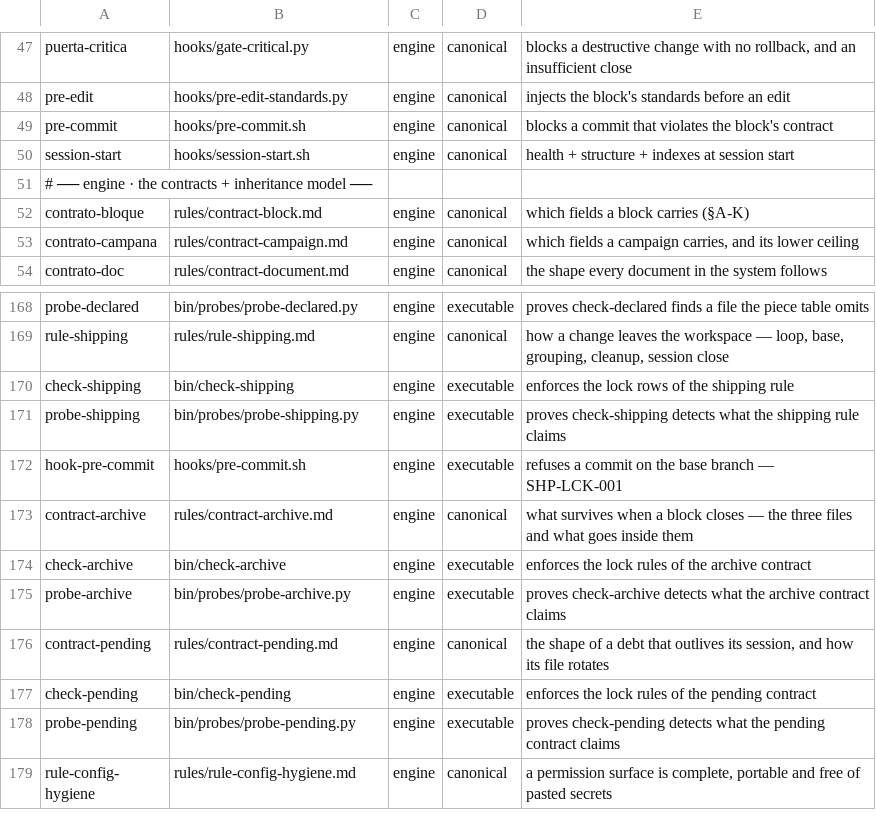
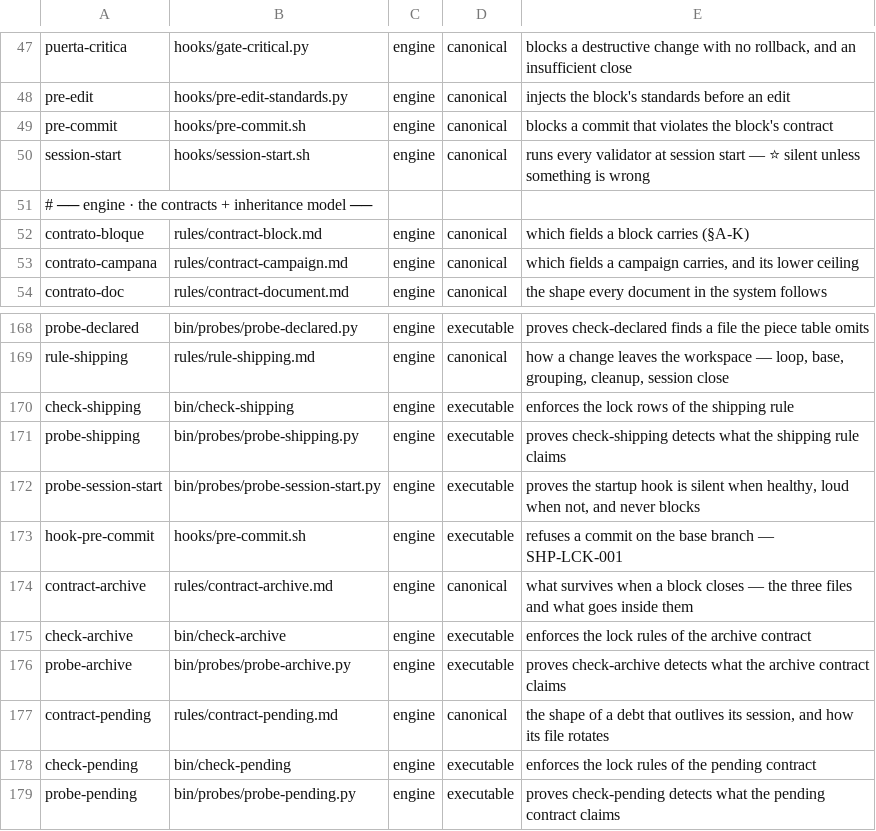
Before and after one commit to for3slabs/mente-os, a TSV file: Mente/piezas.tsv, drawn as a sheet; only a part is shown, gaps mark what is left out; the shorter side is filled out with more unchanged rows.

Commit message:
feat(hooks): session-start — it discovers the validators instead of listing them
First hook after pre-commit, and the first piece where the reference version was
read as a SPECIMEN rather than copied.

WHAT THE REFERENCE TAUGHT, and travels:
- the heartbeat is written FIRST, before anything can fail: ⭐ healthy silence
  and dead silence are indistinguishable from the inside, and a stamp makes them
  distinguishable afterwards
- the session id is READ from the payload, not guessed from file times
- exit 0 always, and the reason is in the code

WHAT DID NOT TRAVEL, and this is the point:
🔴 39 lines of comment for 18 of code. Three blocks had grown around bugs, each
carrying its date, its quote and its incident number. ⛔ That is a diary, not
documentation — the reasoning belongs in the ADR, where it already is.
🔴 And it named four validators by hand, three of which do not exist here. ⛔
Copying it would fail silently every startup, and adding a fifth validator would
mean editing the hook.

⭐ SO IT DISCOVERS. Every `check-*` in bin/, one uniform loop, no per-validator
branches — because every validator obeys the same contract: 0 clean, non-zero
has findings, --quiet suppresses the healthy line. ⬜ An installation may
override the set. The probe asserts the hook names NO validator in its own
source, so the property cannot rot.

Result: 60 lines against 63, and it covers 15 validators instead of 4.

PROBE · 7 cases, and the third is the one that matters: ⛔ a hook that blocks the
session is removed within a week, and then the engine has neither the hook nor
its rule. Verified silent when healthy, loud when not, exit 0 with a broken
tree, heartbeat written, declared set overriding discovery, and no payload.

TWO DEFECTS IN MY OWN PROBE, both found only under isolation:
- it treated a copied tree with no `.git` as "healthy". ⭐ It is not: SHP-BAS-001
  correctly reports ⬜ NOT MEASURED, and the hook is right to surface it.
- filtering that out by PHRASE let the validator's summary line through, because
  that line carries neither the id nor the validator name. Filtered by BLOCK now.

And run-all reported "15 validators, 16 probes": ⭐ a hook is not a validator —
what its probe proves is behaviour. Counted separately.

E-38 closed · ADR-024 → implemented · every folder walked: rules, decisions,
bin, hooks, templates, memory, docs, work — all clean.

80 pieces · 247 checks · 0 failed · 0 leaks.

```diff
--- a/Mente/piezas.tsv
+++ b/Mente/piezas.tsv
@@ -49,3 +49,3 @@ pre-edit	hooks/pre-edit-standards.py	engine	canonical	injects the block's standa
 pre-commit	hooks/pre-commit.sh	engine	canonical	blocks a commit that violates the block's contract
-session-start	hooks/session-start.sh	engine	canonical	health + structure + indexes at session start
+session-start	hooks/session-start.sh	engine	canonical	runs every validator at session start — ⭐ silent unless something is wrong
 # ── engine · the contracts + inheritance model ──
@@ -171,2 +171,3 @@ check-shipping	bin/check-shipping	engine	executable	enforces the lock rows of th
 probe-shipping	bin/probes/probe-shipping.py	engine	executable	proves check-shipping detects what the shipping rule claims
+probe-session-start	bin/probes/probe-session-start.py	engine	executable	proves the startup hook is silent when healthy, loud when not, and never blocks
 hook-pre-commit	hooks/pre-commit.sh	engine	executable	refuses a commit on the base branch — SHP-LCK-001
```
Also changed, not shown: 6 other files.
